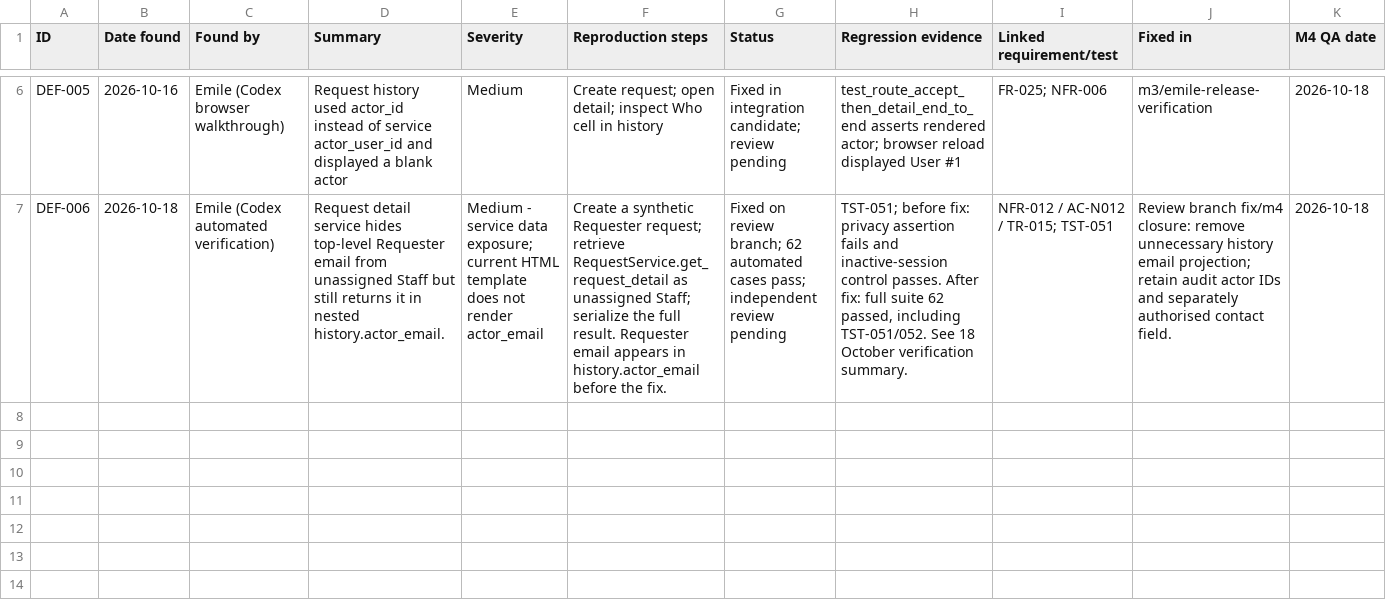
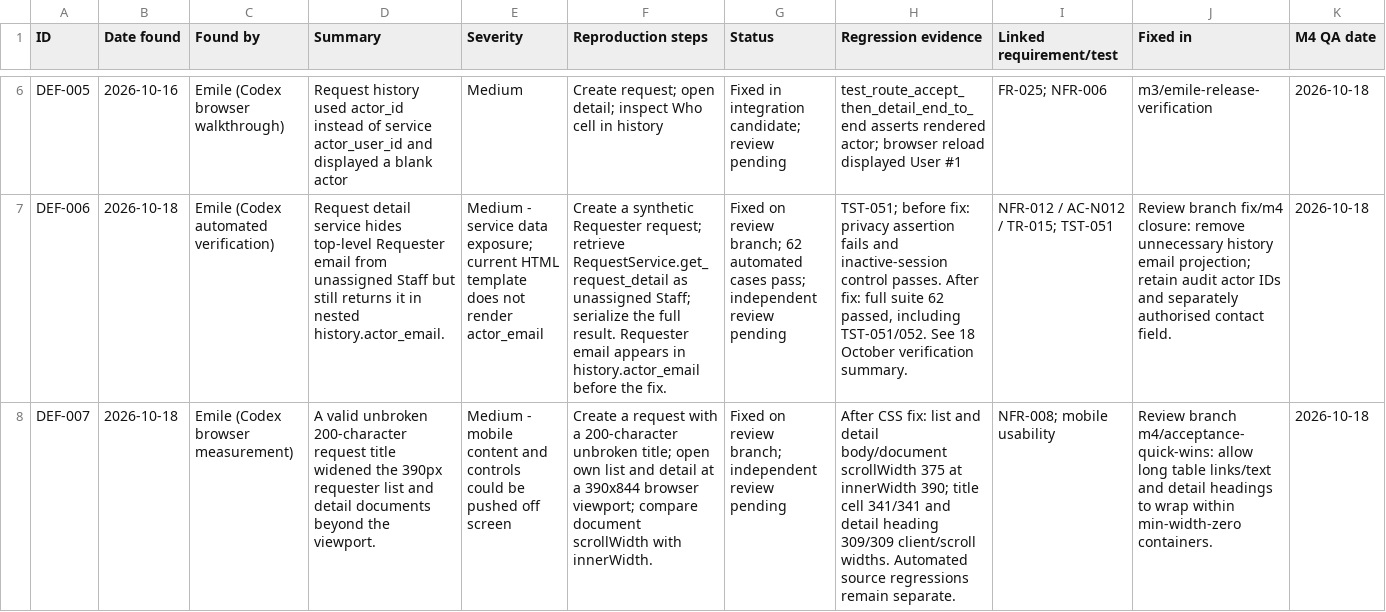
Before and after one commit to DonLukus/Civic-connect, a CSV file: docs/quality/defect-register.csv, drawn as a sheet; only a part is shown, gaps mark what is left out; rows hold the shown columns only; the diff names each change by its address in the sheet, - before the commit and + after, or states it on an @@ line.

Commit message:
feat(m4): close acceptance quick wins

```diff
--- a/docs/quality/defect-register.csv
+++ b/docs/quality/defect-register.csv
+row 8: DEF-007 | 2026-10-18 | Emile (Codex browser measurement) | A valid unbroken 200-character request title widened the 390px requester list and detail documents beyond the viewport. | Medium - mobile content and controls could be pushed off screen | Create a request with a 200-character unbroken title; open own list and detail at a 390x844 browser viewport; compare document scrollWidth with innerWidth. | Fixed on review branch; independent review pending | After CSS fix: list and detail body/document scrollWidth 375 at innerWidth 390; title cell 341/341 and detail heading 309/309 client/scroll widths. Automated source regressions remain separate. | NFR-008; mobile usability | Review branch m4/acceptance-quick-wins: allow long table links/text and detail headings to wrap within min-width-zero containers. | 2026-10-18
```
Also changed, not shown: 20 other files.
